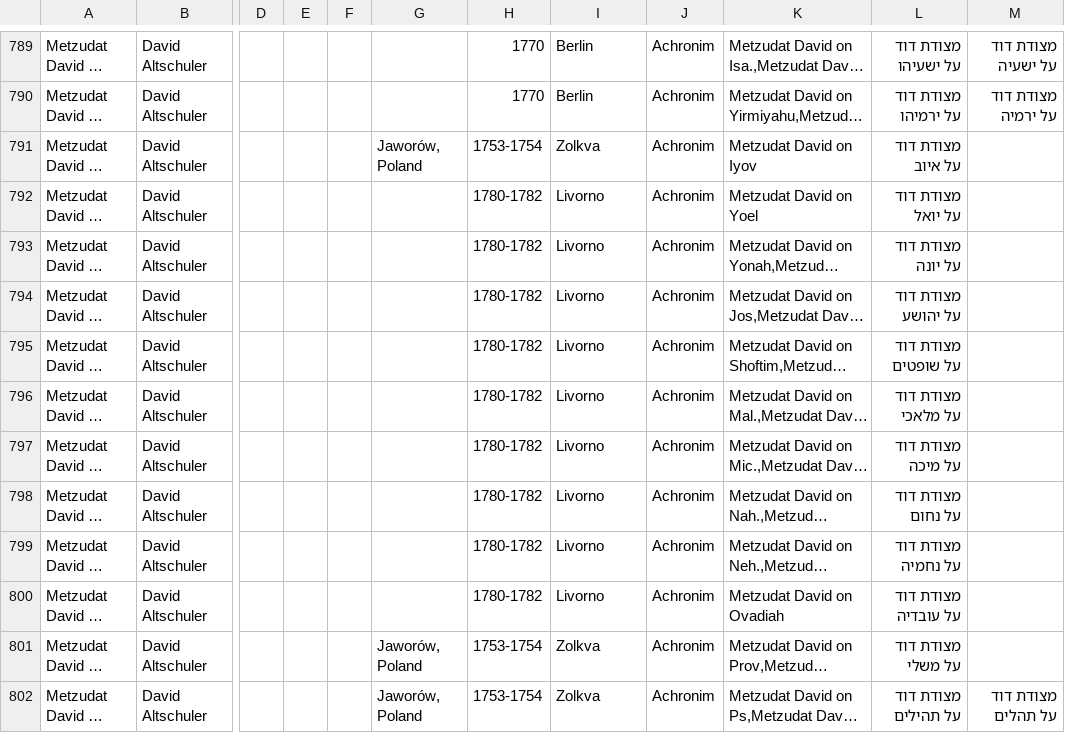
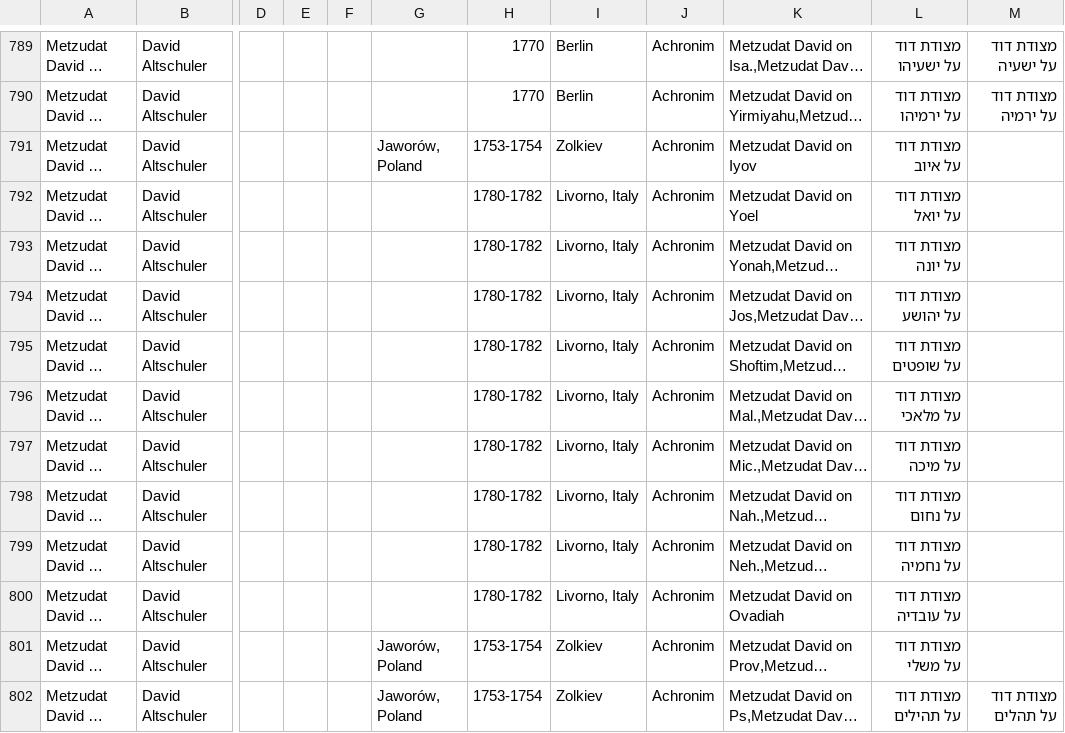
Before and after one commit to Sefaria/Sefaria-Project, a TSV file: scripts/bios/Torah Commentators - Bios - Works.tsv, drawn as a sheet; only a part is shown, gaps mark what is left out; long unchanged cells end in …; the diff covers the shown part only; the diff names each change by its address in the sheet, - before the commit and + after, or states it on an @@ line.

Commit message:
Person tweaks.  Fresh data.

```diff
--- a/scripts/bios/Torah Commentators - Bios - Works.tsv
+++ b/scripts/bios/Torah Commentators - Bios - Works.tsv
-I791: Zolkva
+I791: Zolkiev
-I792:I800: Livorno
+I792:I800: Livorno, Italy
-I801:I802: Zolkva
+I801:I802: Zolkiev
```
Also changed, not shown: 101 edited cells elsewhere in this file, scripts/bios/Torah Commentators - Bios - People.tsv, scripts/bios/Torah Commentators - Bios - Places.tsv, 5 other files.
